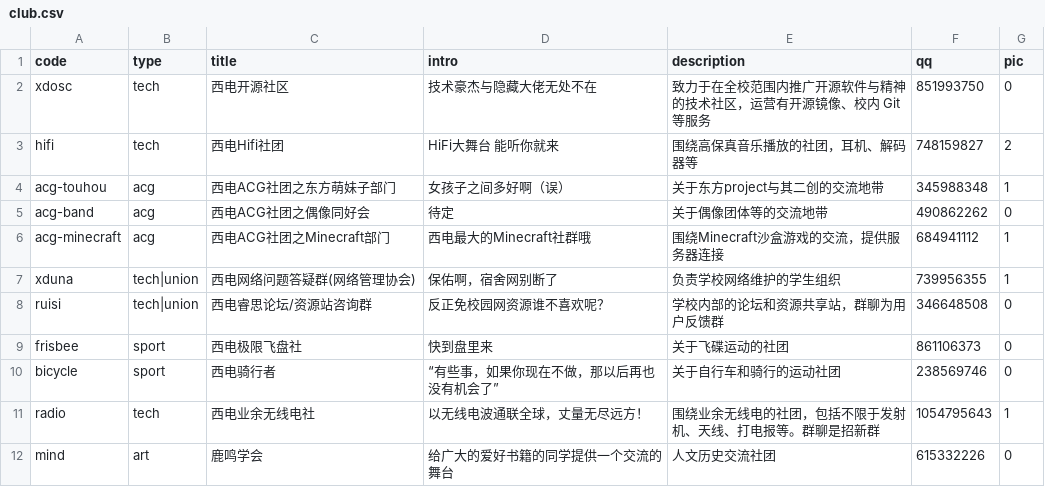
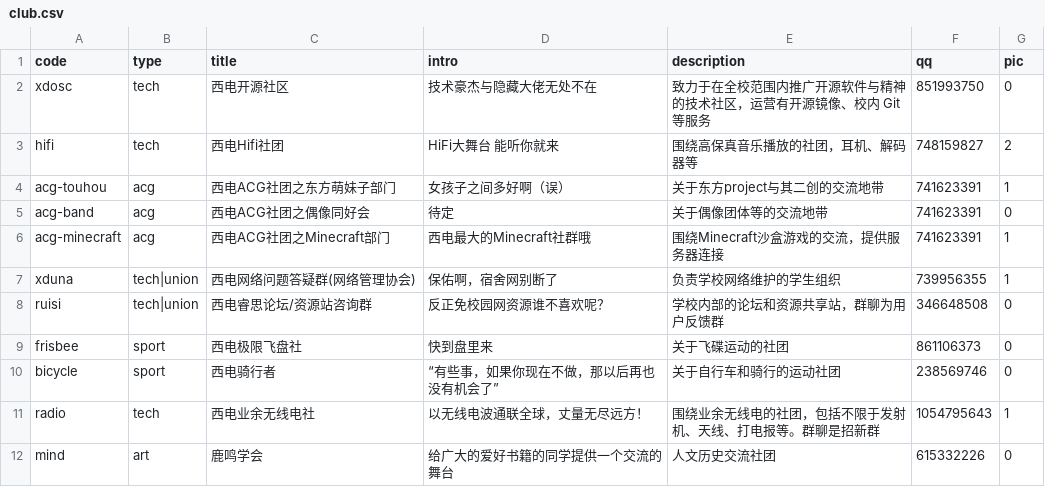
Before and after one commit to BenderBlog/traintime_pda_backend, a CSV file: club.csv, drawn as a sheet.

Commit message:
group change per request

```diff
--- a/club.csv
+++ b/club.csv
@@ -3,5 +3,5 @@ xdosc,tech,西电开源社区,技术豪杰与隐藏大佬无处不在,致力于
 hifi,tech,西电Hifi社团,HiFi大舞台 能听你就来,围绕高保真音乐播放的社团，耳机、解码器等,748159827,2
-acg-touhou,acg,西电ACG社团之东方萌妹子部门,女孩子之间多好啊（误）,关于东方project与其二创的交流地带,345988348,1
-acg-band,acg,西电ACG社团之偶像同好会,待定,关于偶像团体等的交流地带,490862262,0
-acg-minecraft,acg,西电ACG社团之Minecraft部门,西电最大的Minecraft社群哦,围绕Minecraft沙盒游戏的交流，提供服务器连接,684941112,1
+acg-touhou,acg,西电ACG社团之东方萌妹子部门,女孩子之间多好啊（误）,关于东方project与其二创的交流地带,741623391,1
+acg-band,acg,西电ACG社团之偶像同好会,待定,关于偶像团体等的交流地带,741623391,0
+acg-minecraft,acg,西电ACG社团之Minecraft部门,西电最大的Minecraft社群哦,围绕Minecraft沙盒游戏的交流，提供服务器连接,741623391,1
 xduna,tech|union,西电网络问题答疑群(网络管理协会),保佑啊，宿舍网别断了,负责学校网络维护的学生组织,739956355,1
```
